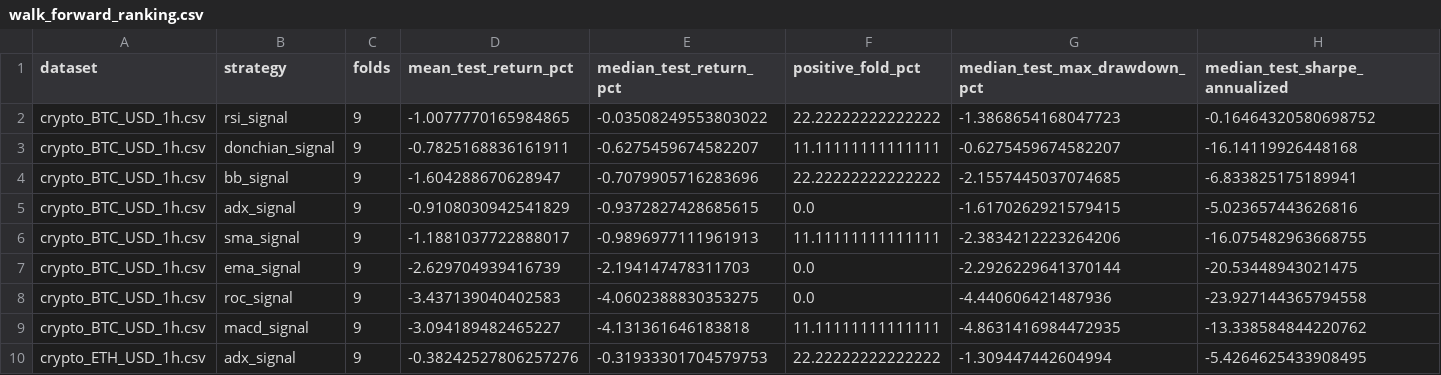
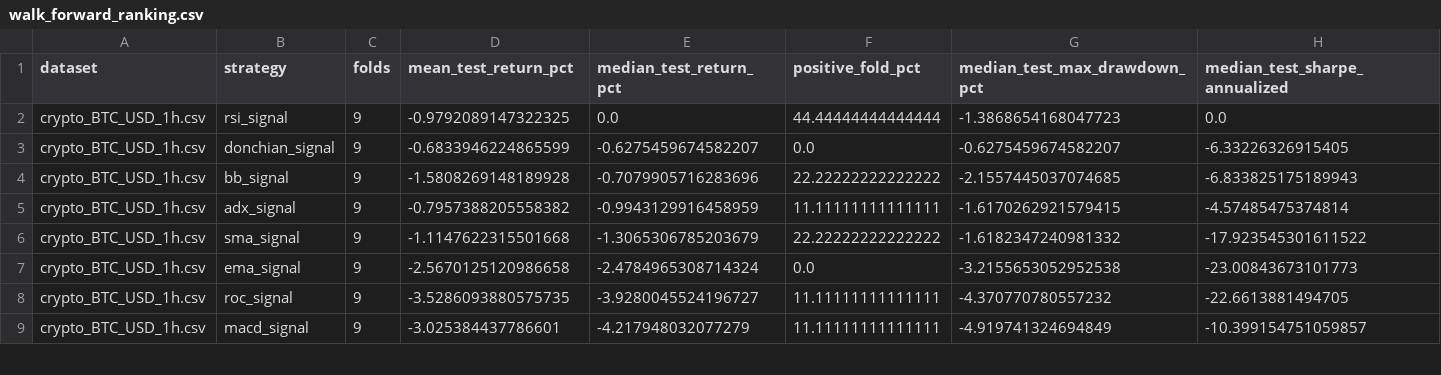
Before and after one commit to SitnerVS/QuantLab-100, a CSV file: reports/walk_forward_ranking.csv, drawn as a sheet; only a part is shown; the diff covers the shown part only.

```diff
--- a/reports/walk_forward_ranking.csv
+++ b/reports/walk_forward_ranking.csv
@@ -1,10 +1,9 @@
 dataset,strategy,folds,mean_test_return_pct,median_test_return_pct,positive_fold_pct,median_test_max_drawdown_pct,median_test_sharpe_annualized
-crypto_BTC_USD_1h.csv,rsi_signal,9,-1.0077770165984865,-0.03508249553803022,22.22222222222222,-1.3868654168047723,-0.16464320580698752
-crypto_BTC_USD_1h.csv,donchian_signal,9,-0.7825168836161911,-0.6275459674582207,11.11111111111111,-0.6275459674582207,-16.14119926448168
-crypto_BTC_USD_1h.csv,bb_signal,9,-1.604288670628947,-0.7079905716283696,22.22222222222222,-2.1557445037074685,-6.833825175189941
-crypto_BTC_USD_1h.csv,adx_signal,9,-0.9108030942541829,-0.9372827428685615,0.0,-1.6170262921579415,-5.023657443626816
-crypto_BTC_USD_1h.csv,sma_signal,9,-1.1881037722888017,-0.9896977111961913,11.11111111111111,-2.3834212223264206,-16.075482963668755
-crypto_BTC_USD_1h.csv,ema_signal,9,-2.629704939416739,-2.194147478311703,0.0,-2.2926229641370144,-20.53448943021475
-crypto_BTC_USD_1h.csv,roc_signal,9,-3.437139040402583,-4.0602388830353275,0.0,-4.440606421487936,-23.927144365794558
-crypto_BTC_USD_1h.csv,macd_signal,9,-3.094189482465227,-4.131361646183818,11.11111111111111,-4.8631416984472935,-13.338584844220762
-crypto_ETH_USD_1h.csv,adx_signal,9,-0.38242527806257276,-0.31933301704579753,22.22222222222222,-1.309447442604994,-5.4264625433908495
+crypto_BTC_USD_1h.csv,rsi_signal,9,-0.9792089147322325,0.0,44.44444444444444,-1.3868654168047723,0.0
+crypto_BTC_USD_1h.csv,donchian_signal,9,-0.6833946224865599,-0.6275459674582207,0.0,-0.6275459674582207,-6.33226326915405
+crypto_BTC_USD_1h.csv,bb_signal,9,-1.5808269148189928,-0.7079905716283696,22.22222222222222,-2.1557445037074685,-6.833825175189943
+crypto_BTC_USD_1h.csv,adx_signal,9,-0.7957388205558382,-0.9943129916458959,11.11111111111111,-1.6170262921579415,-4.57485475374814
+crypto_BTC_USD_1h.csv,sma_signal,9,-1.1147622315501668,-1.3065306785203679,22.22222222222222,-1.6182347240981332,-17.923545301611522
+crypto_BTC_USD_1h.csv,ema_signal,9,-2.5670125120986658,-2.4784965308714324,0.0,-3.2155653052952538,-23.00843673101773
+crypto_BTC_USD_1h.csv,roc_signal,9,-3.5286093880575735,-3.9280045524196727,11.11111111111111,-4.370770780557232,-22.6613881494705
+crypto_BTC_USD_1h.csv,macd_signal,9,-3.025384437786601,-4.217948032077279,11.11111111111111,-4.919741324694849,-10.399154751059857
```
Also changed, not shown: 4 added rows, 3 removed rows and 52 edited cells elsewhere in this file, reports/data_quality.csv, reports/paper_events_latest.csv, 16 other files.
